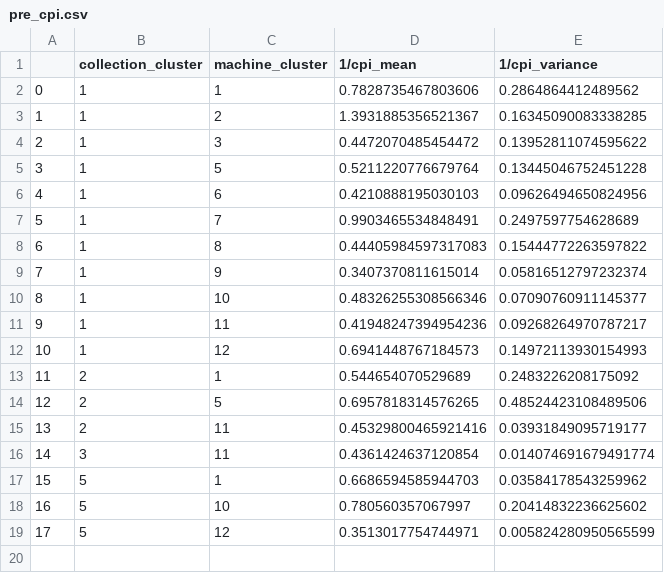
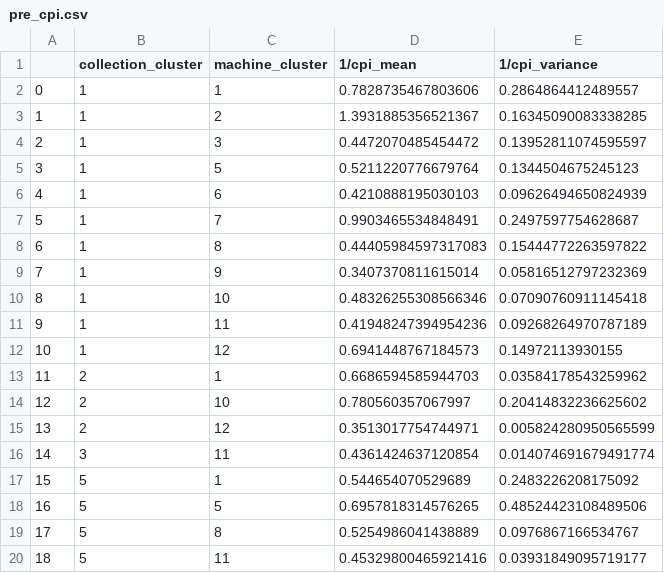
Before and after one commit to sungwoopark95/Scheduling_BilinearRewards, a CSV file: data/pre_cpi.csv, drawn as a sheet.

```diff
--- a/data/pre_cpi.csv
+++ b/data/pre_cpi.csv
@@ -1,19 +1,20 @@
 ,collection_cluster,machine_cluster,1/cpi_mean,1/cpi_variance
-0,1,1,0.7828735467803606,0.2864864412489562
+0,1,1,0.7828735467803606,0.2864864412489557
 1,1,2,1.3931885356521367,0.16345090083338285
-2,1,3,0.4472070485454472,0.13952811074595622
-3,1,5,0.5211220776679764,0.13445046752451228
-4,1,6,0.4210888195030103,0.09626494650824956
-5,1,7,0.9903465534848491,0.2497597754628689
+2,1,3,0.4472070485454472,0.13952811074595597
+3,1,5,0.5211220776679764,0.1344504675245123
+4,1,6,0.4210888195030103,0.09626494650824939
+5,1,7,0.9903465534848491,0.2497597754628687
 6,1,8,0.44405984597317083,0.15444772263597822
-7,1,9,0.3407370811615014,0.05816512797232374
-8,1,10,0.48326255308566346,0.07090760911145377
-9,1,11,0.41948247394954236,0.09268264970787217
-10,1,12,0.6941448767184573,0.14972113930154993
-11,2,1,0.544654070529689,0.2483226208175092
-12,2,5,0.6957818314576265,0.48524423108489506
-13,2,11,0.45329800465921416,0.03931849095719177
+7,1,9,0.3407370811615014,0.05816512797232369
+8,1,10,0.48326255308566346,0.07090760911145418
+9,1,11,0.41948247394954236,0.09268264970787189
+10,1,12,0.6941448767184573,0.14972113930155
+11,2,1,0.6686594585944703,0.03584178543259962
+12,2,10,0.780560357067997,0.20414832236625602
+13,2,12,0.3513017754744971,0.005824280950565599
 14,3,11,0.4361424637120854,0.014074691679491774
-15,5,1,0.6686594585944703,0.03584178543259962
-16,5,10,0.780560357067997,0.20414832236625602
-17,5,12,0.3513017754744971,0.005824280950565599
+15,5,1,0.544654070529689,0.2483226208175092
+16,5,5,0.6957818314576265,0.48524423108489506
+17,5,8,0.5254986041438889,0.0976867166534767
+18,5,11,0.45329800465921416,0.03931849095719177
```
Also changed, not shown: data/pre_collection.csv, data/pre_instance.csv.
